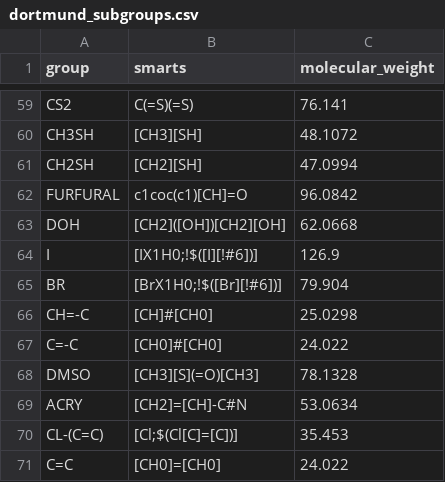
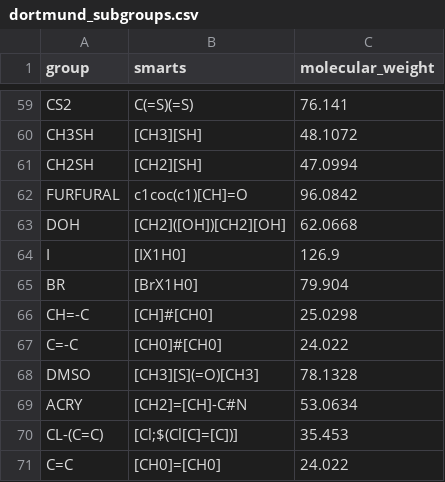
Before and after one commit to ipqa-research/ugropy, a CSV file: ugropy/groupscsv/dortmund/dortmund_subgroups.csv, drawn as a sheet; only a part is shown, gaps mark what is left out.

```diff
--- a/ugropy/groupscsv/dortmund/dortmund_subgroups.csv
+++ b/ugropy/groupscsv/dortmund/dortmund_subgroups.csv
@@ -63,4 +63,4 @@ FURFURAL|c1coc(c1)[CH]=O|96.0842
 DOH|[CH2]([OH])[CH2][OH]|62.0668
-I|[IX1H0;!$([I][!#6])]|126.9
-BR|[BrX1H0;!$([Br][!#6])]|79.904
+I|[IX1H0]|126.9
+BR|[BrX1H0]|79.904
 CH=-C|[CH]#[CH0]|25.0298
```
Also changed, not shown: ugropy/groupscsv/psrk/psrk_subgroups.csv, 44 other files.
